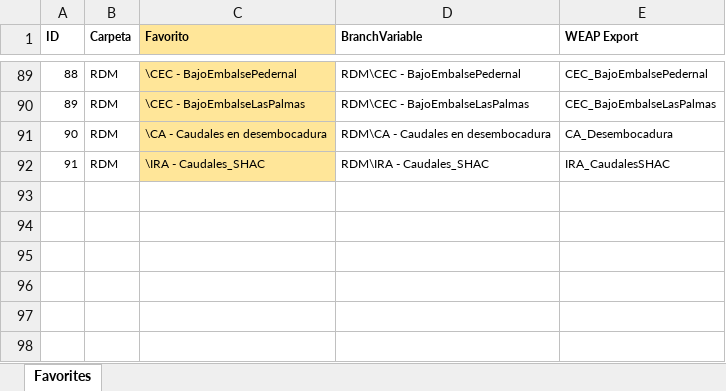
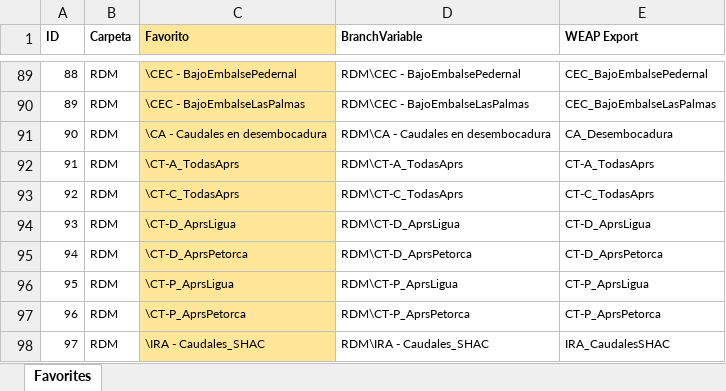
Before and after one commit to milocortes/WEAP_vagrant_multimachine, an Excel workbook: src/datos/Favorites_WEAP.xlsx, sheet Favorites, drawn as a sheet; only a part is shown, gaps mark what is left out; values as stored, in another font and other column widths than the file's, no borders; addresses are those after the commit; the diff names each change by its address in the sheet, - before the commit and + after, or states it on an @@ line.

```diff
--- a/src/datos/Favorites_WEAP.xlsx (sheet Favorites)
+++ b/src/datos/Favorites_WEAP.xlsx (sheet Favorites)
+row 92: 91 | RDM | \CT-A_TodasAprs | RDM\CT-A_TodasAprs | CT-A_TodasAprs
+row 93: 92 | RDM | \CT-C_TodasAprs | RDM\CT-C_TodasAprs | CT-C_TodasAprs
+row 94: 93 | RDM | \CT-D_AprsLigua | RDM\CT-D_AprsLigua | CT-D_AprsLigua
+row 95: 94 | RDM | \CT-D_AprsPetorca | RDM\CT-D_AprsPetorca | CT-D_AprsPetorca
+row 96: 95 | RDM | \CT-P_AprsLigua | RDM\CT-P_AprsLigua | CT-P_AprsLigua
+row 97: 96 | RDM | \CT-P_AprsPetorca | RDM\CT-P_AprsPetorca | CT-P_AprsPetorca
@@ column A (ID) renumbered from row 98 down @@
```
Also changed, not shown: formulas that keep their value, src/datos/Characterization.xlsx, 4 other files.
